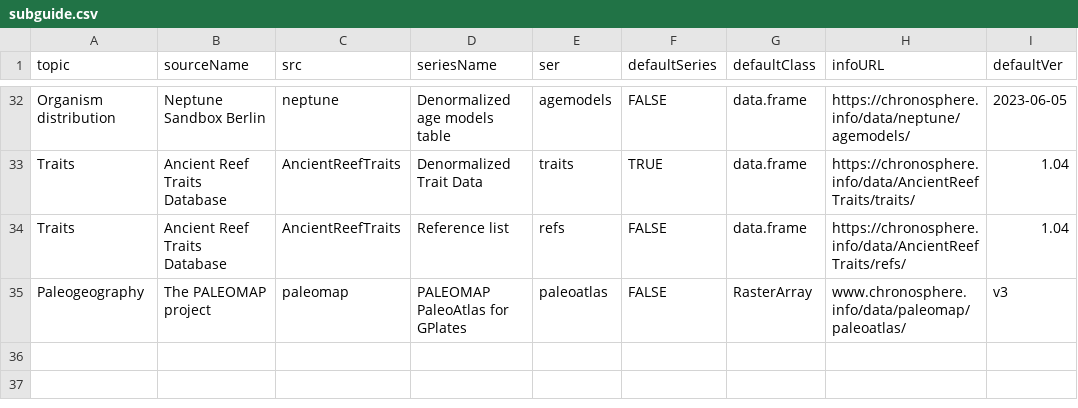
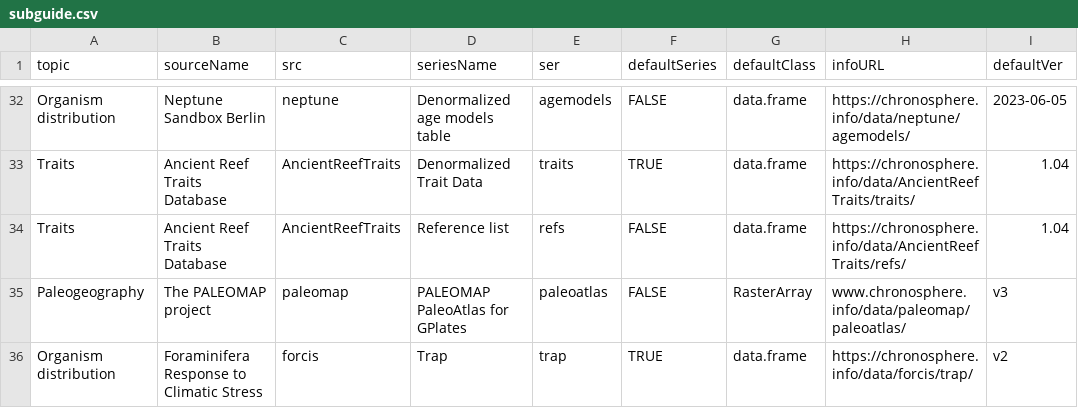
Before and after one commit to chronosphere-info/chrono_arch_2, a CSV file: users/public/R/subguide.csv, drawn as a sheet; only a part is shown, gaps mark what is left out.

```diff
--- a/users/public/R/subguide.csv
+++ b/users/public/R/subguide.csv
@@ -35 +35,2 @@
 "Paleogeography","The PALEOMAP project","paleomap","PALEOMAP PaleoAtlas for GPlates","paleoatlas",FALSE,"RasterArray","www.chronosphere.info/data/paleomap/paleoatlas/","v3"
+"Organism distribution","Foraminifera Response to Climatic Stress","forcis","Trap","trap",TRUE,"data.frame","https://chronosphere.info/data/forcis/trap/","v2"
```
Also changed, not shown: users/public/guide.csv, 3 other files.
